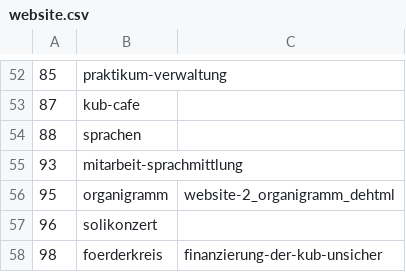
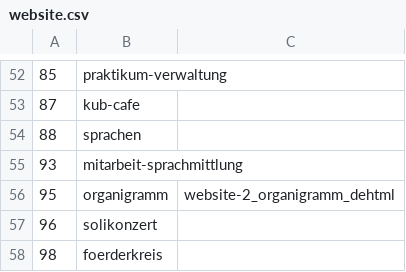
Before and after one commit to kub-berlin/website-content, a CSV file: website.csv, drawn as a sheet; only a part is shown, gaps mark what is left out.

```diff
--- a/website.csv
+++ b/website.csv
@@ -57,2 +57,2 @@
 96,solikonzert,
-98,foerderkreis,finanzierung-der-kub-unsicher
+98,foerderkreis,
```
Also changed, not shown: 4 other files.
